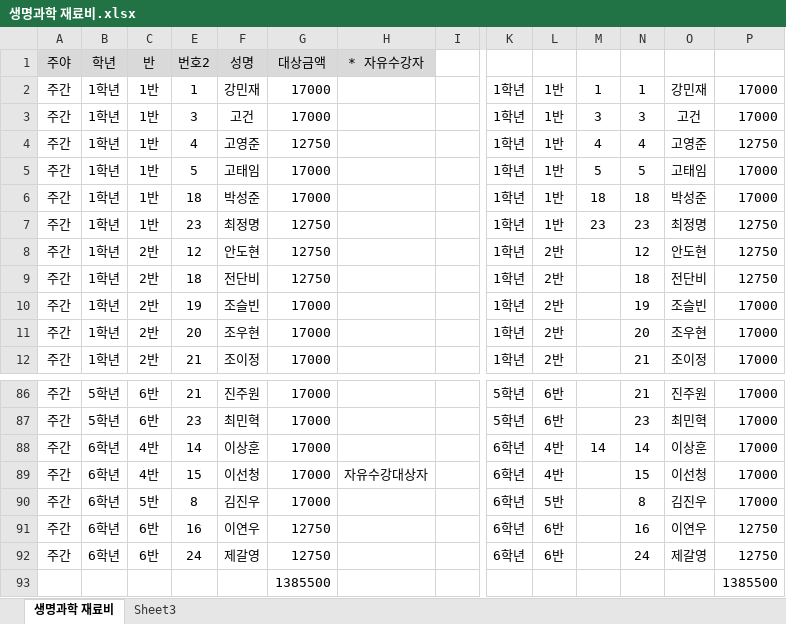
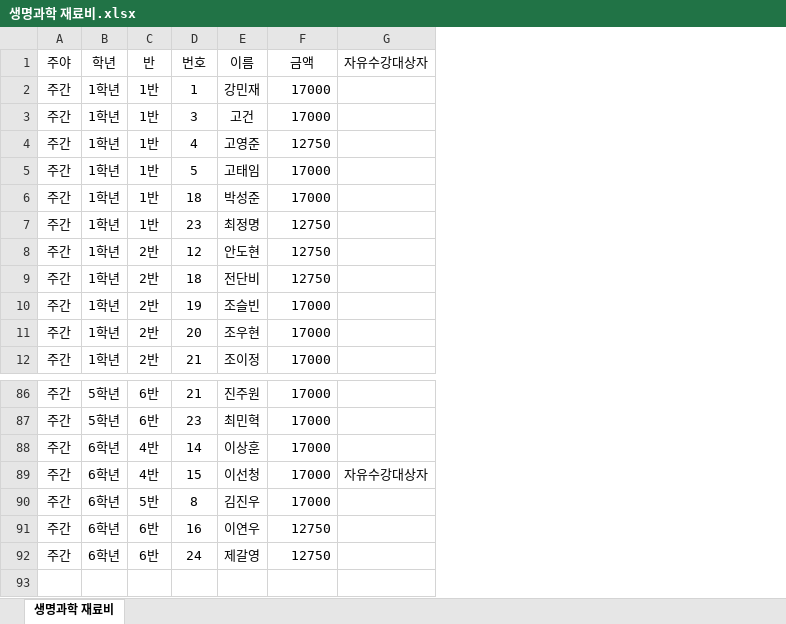
Before and after one commit to supos7/afterSchClass, an Excel workbook: 2016년 재료비 4월/생명과학 재료비.xlsx, sheet 생명과학 재료비, drawn as a sheet; only a part is shown, gaps mark what is left out; values as stored, in another font and other column widths than the file's, no borders; table styles not drawn; removed rows and columns are numbered as before the commit, all else as after; rows hold the shown columns only; the diff covers the shown part only; the diff names each change by its address in the sheet, - before the commit and + after, or states it on an @@ line.

```diff
--- a/2016년 재료비 4월/생명과학 재료비.xlsx (sheet 생명과학 재료비)
+++ b/2016년 재료비 4월/생명과학 재료비.xlsx (sheet 생명과학 재료비)
-sheet tab: Sheet3
-column I, empty
-column K, rows 2-12: all 1학년; rows 86-92: 5학년 | 5학년 | 6학년 | 6학년 | 6학년 | 6학년 | 6학년
-column L, rows 2-12: 1반 | 1반 | 1반 | 1반 | 1반 | 1반 | 2반 | 2반 | 2반 | 2반 | 2반; rows 86-92: 6반 | 6반 | 4반 | 4반 | 5반 | 6반 | 6반
-column M, rows 2-7: 1 | 3 | 4 | 5 | 18 | 23; row 88: 14
-column N, rows 2-12: 1 | 3 | 4 | 5 | 18 | 23 | 12 | 18 | 19 | 20 | 21; rows 86-92: 21 | 23 | 14 | 15 | 8 | 16 | 24
-column O, rows 2-12: 강민재 | 고건 | 고영준 | 고태임 | 박성준 | 최정명 | 안도현 | 전단비 | 조슬빈 | 조우현 | 조이정; rows 86-92: 진주원 | 최민혁 | 이상훈 | 이선청 | 김진우 | 이연우 | 제갈영
-column P, rows 2-12: 17000 | 17000 | 12750 | 17000 | 17000 | 12750 | 12750 | 12750 | 17000 | 17000 | 17000; rows 86-92: 17000 | 17000 | 17000 | 17000 | 17000 | 12750 | 12750
-A1:G1 fill: #D9D9D9
+A1:G1 fill: none
-D1: 번호2
+D1: 번호
-E1: 성명
+E1: 이름
-F1: 대상금액
+F1: 금액
-G1: * 자유수강자
+G1: 자유수강대상자
-row 93:  |  |  |  |  | 1385500 |  |  |  |  |  |  |  | 1385500
```
Also changed, not shown: 1 removed column elsewhere in this sheet, 2016년 수강료 4월/마술 수강료.xlsx, 2016년 수강료 4월/중국어 수강료및 수용비.xlsx, 3 other files.
